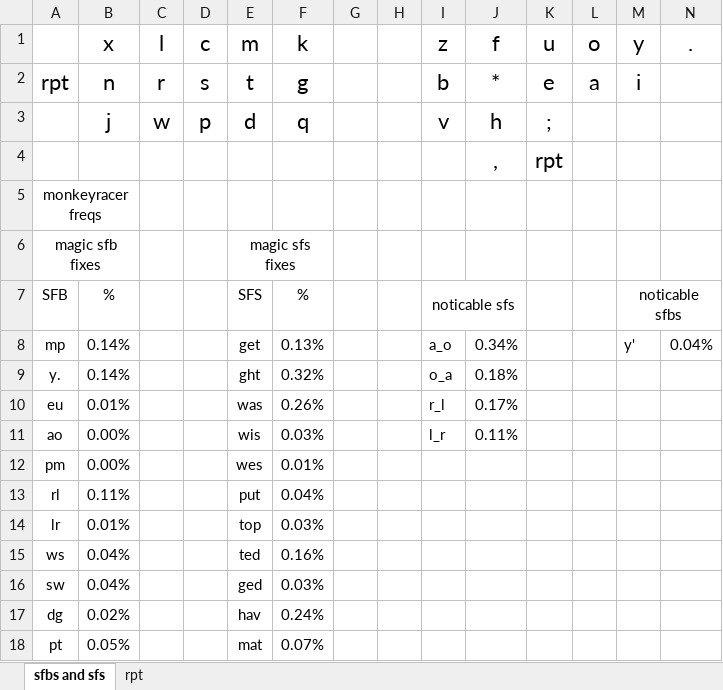
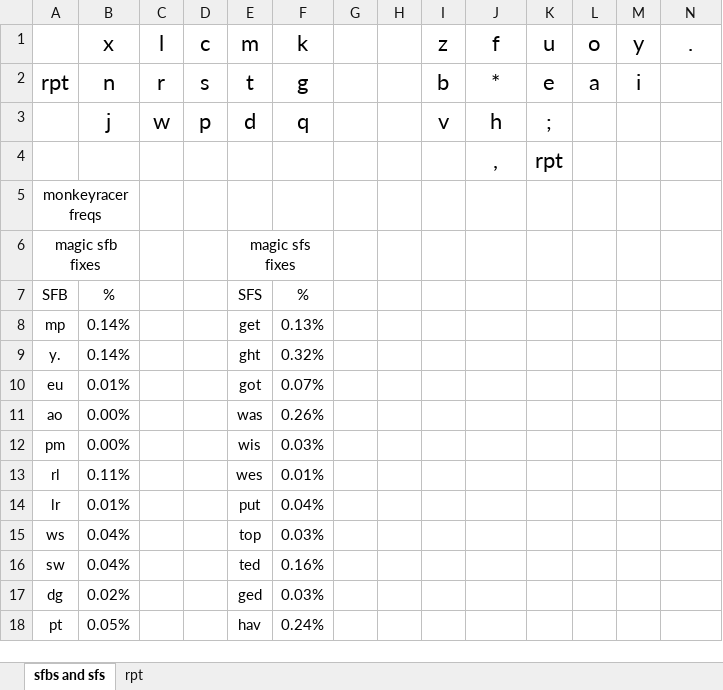
Before and after one commit to nyawox/psilocybin, an Excel workbook: stats.xlsx, sheet sfbs and sfs, drawn as a sheet; only a part is shown; values as stored, in another font and other column widths than the file's, no borders; removed rows and columns are numbered as before the commit, all else as after; the diff covers the shown part only; the diff names each change by its address in the sheet, - before the commit and + after, or states it on an @@ line.

Commit message:
update spreadsheet

```diff
--- a/stats.xlsx (sheet sfbs and sfs)
+++ b/stats.xlsx (sheet sfbs and sfs)
-I7 (z): noticable sfs
+I7 (z): (empty)
-I7:J7 merged
-M7 (y): noticable sfbs
+M7 (y): (empty)
-M7:N7 merged
-I8 (z): a_o
+I8 (z): (empty)
-J8 (f): 0.34%
+J8 (f): (empty)
-M8 (y): y'
+M8 (y): (empty)
-N8 (.): 0.04%
+N8 (.): (empty)
-I9 (z): o_a
+I9 (z): (empty)
-J9 (f): 0.18%
+J9 (f): (empty)
-E10 (m): was
+E10 (m): got
-F10 (k): 0.26%
+F10 (k): 0.07%
-I10 (z): r_l
+I10 (z): (empty)
-J10 (f): 0.17%
+J10 (f): (empty)
-E11 (m): wis
+E11 (m): was
-F11 (k): 0.03%
+F11 (k): 0.26%
-I11 (z): l_r
+I11 (z): (empty)
-J11 (f): 0.11%
+J11 (f): (empty)
-E12 (m): wes
+E12 (m): wis
-F12 (k): 0.01%
+F12 (k): 0.03%
-E13 (m): put
+E13 (m): wes
-F13 (k): 0.04%
+F13 (k): 0.01%
-E14 (m): top
+E14 (m): put
-F14 (k): 0.03%
+F14 (k): 0.04%
-E15 (m): ted
+E15 (m): top
-F15 (k): 0.16%
+F15 (k): 0.03%
-E16 (m): ged
+E16 (m): ted
-F16 (k): 0.03%
+F16 (k): 0.16%
-E17 (m): hav
+E17 (m): ged
-F17 (k): 0.24%
+F17 (k): 0.03%
-E18 (m): mat
+E18 (m): hav
-F18 (k): 0.07%
+F18 (k): 0.24%
```
Also changed, not shown: 1 added row, 34 edited cells and merged cells elsewhere in this sheet, formulas that keep their value.
